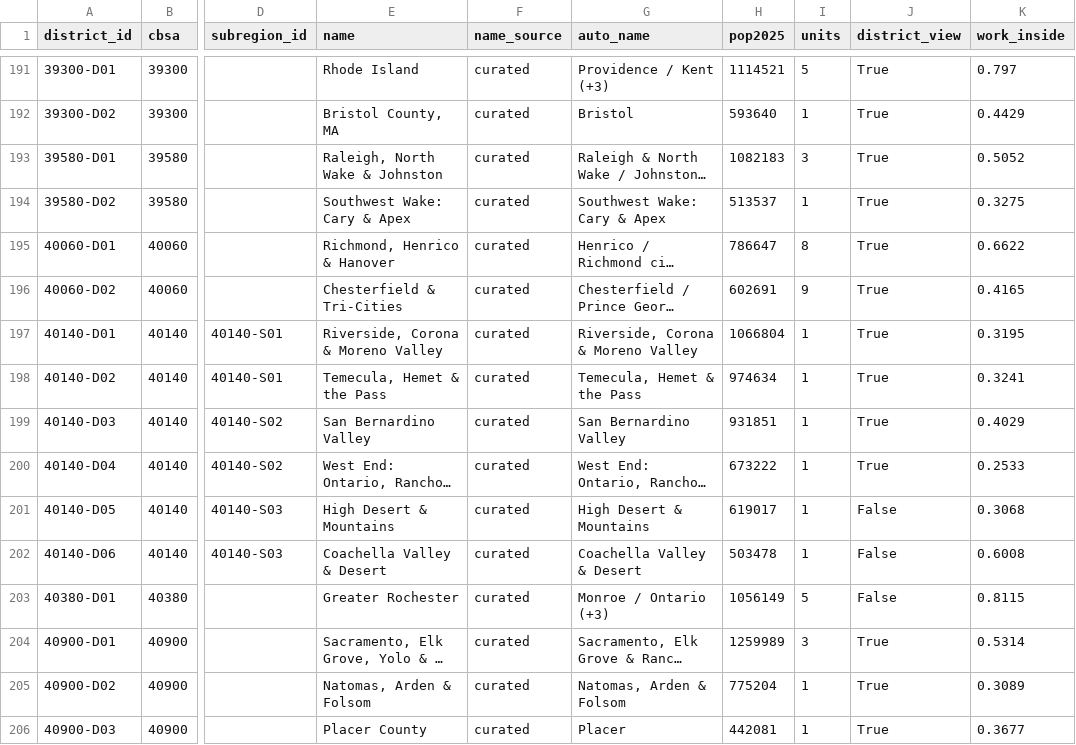
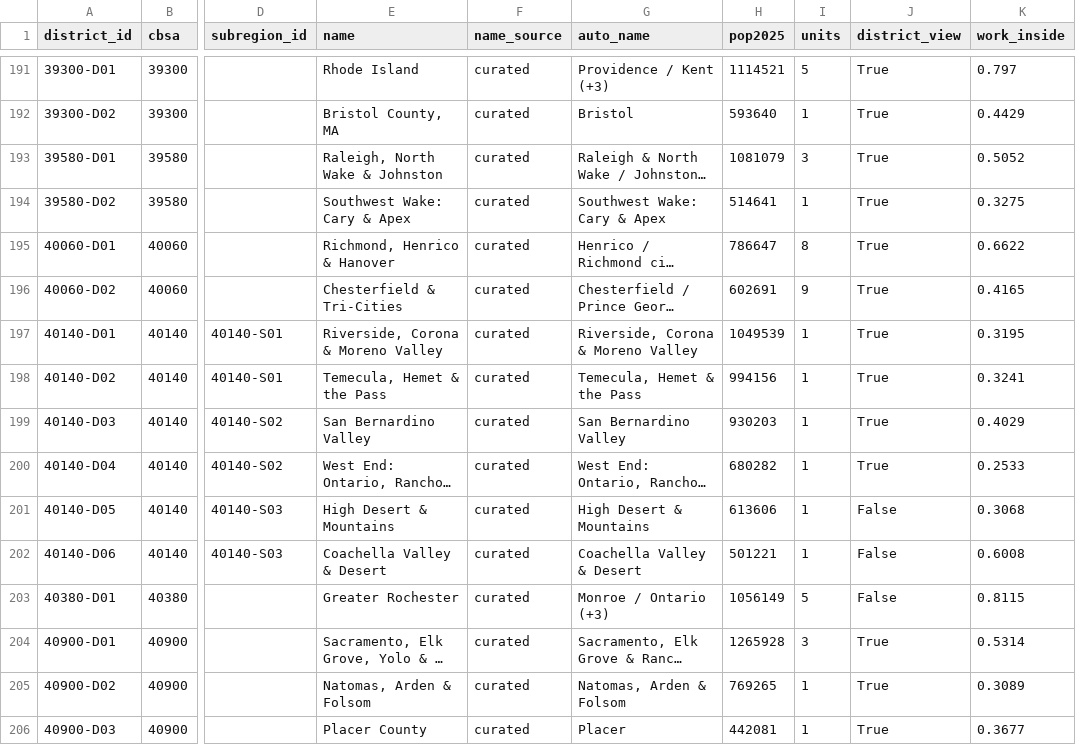
Before and after one commit to jcstockman/EconomicAtlas, a CSV file: regions/metros/districts.csv, drawn as a sheet; only a part is shown, gaps mark what is left out; long unchanged cells end in …; the diff covers the shown part only; the diff names each change by its address in the sheet, - before the commit and + after, or states it on an @@ line.

```diff
--- a/regions/metros/districts.csv
+++ b/regions/metros/districts.csv
-H193 (pop2025): 1082183
+H193 (pop2025): 1081079
-H194 (pop2025): 513537
+H194 (pop2025): 514641
-H197 (pop2025): 1066804
+H197 (pop2025): 1049539
-H198 (pop2025): 974634
+H198 (pop2025): 994156
-H199 (pop2025): 931851
+H199 (pop2025): 930203
-H200 (pop2025): 673222
+H200 (pop2025): 680282
-H201 (pop2025): 619017
+H201 (pop2025): 613606
-H202 (pop2025): 503478
+H202 (pop2025): 501221
-H204 (pop2025): 1259989
+H204 (pop2025): 1265928
-H205 (pop2025): 775204
+H205 (pop2025): 769265
```
Also changed, not shown: 1 added row, 1 removed row and 147 edited cells elsewhere in this file, regions/keys/keys.csv, regions/metros/crosswalk_unit_metro.csv, 27 other files.
